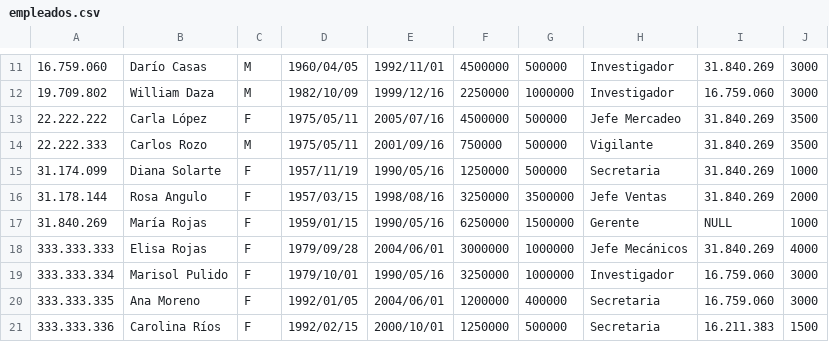
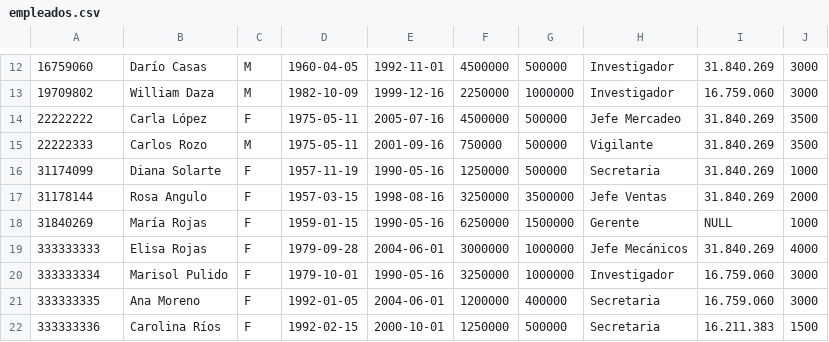
Before and after one commit to adiacla/bigdata, a CSV file: empleados.csv, drawn as a sheet; only a part is shown, gaps mark what is left out; the diff covers the shown part only.

```diff
--- a/empleados.csv
+++ b/empleados.csv
@@ -11,11 +12,11 @@
-16.759.060, Darío Casas, M, 1960/04/05, 1992/11/01,4500000,500000, Investigador, 31.840.269, 3000
-19.709.802, William Daza, M, 1982/10/09, 1999/12/16,2250000,1000000, Investigador, 16.759.060, 3000
-22.222.222, Carla López, F, 1975/05/11, 2005/07/16,4500000,500000, Jefe Mercadeo, 31.840.269, 3500
-22.222.333, Carlos Rozo, M, 1975/05/11, 2001/09/16,750000,500000, Vigilante, 31.840.269, 3500
-31.174.099, Diana Solarte, F, 1957/11/19, 1990/05/16,1250000,500000, Secretaria, 31.840.269, 1000
-31.178.144, Rosa Angulo, F, 1957/03/15, 1998/08/16,3250000,3500000, Jefe Ventas, 31.840.269, 2000
-31.840.269, María Rojas, F, 1959/01/15, 1990/05/16,6250000,1500000, Gerente, NULL, 1000
-333.333.333, Elisa Rojas, F, 1979/09/28, 2004/06/01,3000000,1000000, Jefe Mecánicos, 31.840.269, 4000
-333.333.334, Marisol Pulido, F, 1979/10/01, 1990/05/16,3250000,1000000, Investigador, 16.759.060, 3000
-333.333.335, Ana Moreno, F, 1992/01/05, 2004/06/01,1200000,400000, Secretaria, 16.759.060, 3000
-333.333.336, Carolina Ríos, F, 1992/02/15, 2000/10/01,1250000,500000, Secretaria, 16.211.383, 1500
+16759060, Darío Casas, M,1960-04-05,1992-11-01,4500000,500000, Investigador, 31.840.269, 3000
+19709802, William Daza, M,1982-10-09,1999-12-16,2250000,1000000, Investigador, 16.759.060, 3000
+22222222, Carla López, F,1975-05-11,2005-07-16,4500000,500000, Jefe Mercadeo, 31.840.269, 3500
+22222333, Carlos Rozo, M,1975-05-11,2001-09-16,750000,500000, Vigilante, 31.840.269, 3500
+31174099, Diana Solarte, F,1957-11-19,1990-05-16,1250000,500000, Secretaria, 31.840.269, 1000
+31178144, Rosa Angulo, F,1957-03-15,1998-08-16,3250000,3500000, Jefe Ventas, 31.840.269, 2000
+31840269, María Rojas, F,1959-01-15,1990-05-16,6250000,1500000, Gerente, NULL, 1000
+333333333, Elisa Rojas, F,1979-09-28,2004-06-01,3000000,1000000, Jefe Mecánicos, 31.840.269, 4000
+333333334, Marisol Pulido, F,1979-10-01,1990-05-16,3250000,1000000, Investigador, 16.759.060, 3000
+333333335, Ana Moreno, F,1992-01-05,2004-06-01,1200000,400000, Secretaria, 16.759.060, 3000
+333333336, Carolina Ríos, F,1992-02-15,2000-10-01,1250000,500000, Secretaria, 16.211.383, 1500
```
Also changed, not shown: 1 added row and 48 edited cells elsewhere in this file.
